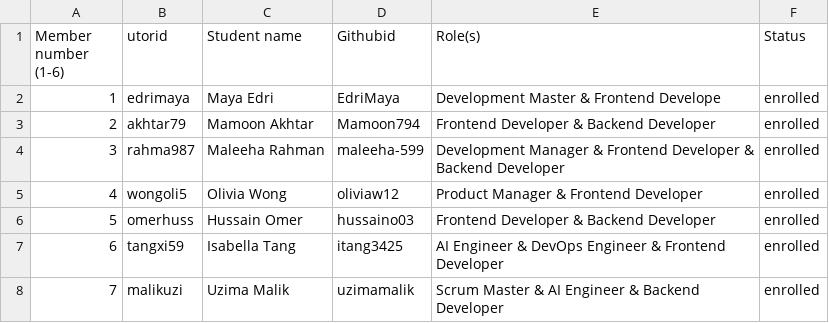
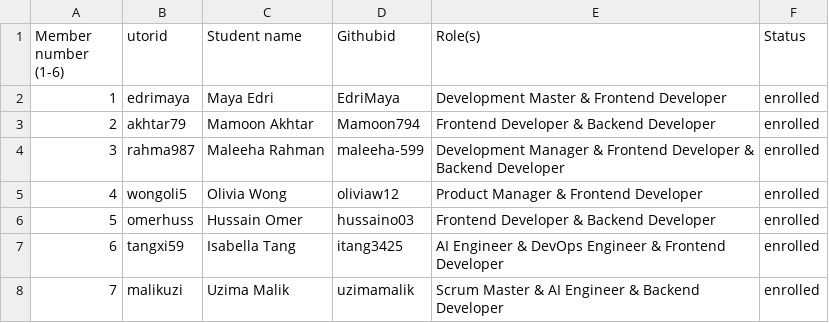
Before and after one commit to Mamoon794/employee-handbook, a CSV file: deliverables/team/Team-16-301_Programmers.csv, drawn as a sheet.

Commit message:
Update Team-16-301_Programmers.csv

```diff
--- a/deliverables/team/Team-16-301_Programmers.csv
+++ b/deliverables/team/Team-16-301_Programmers.csv
@@ -1,3 +1,3 @@
 Member number (1-6),utorid,Student name,Githubid,Role(s),Status
-1, edrimaya, Maya Edri, EdriMaya, Development Master & Frontend Develope, enrolled
+1, edrimaya, Maya Edri, EdriMaya, Development Master & Frontend Developer, enrolled
 2, akhtar79, Mamoon Akhtar, Mamoon794, Frontend Developer & Backend Developer, enrolled
```
